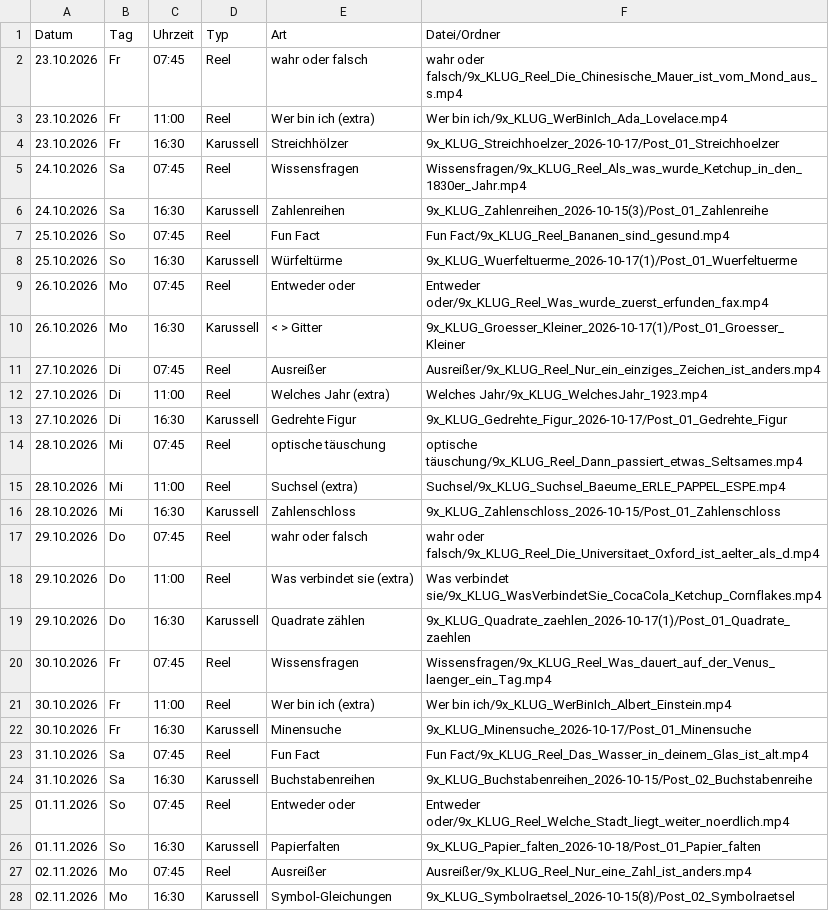
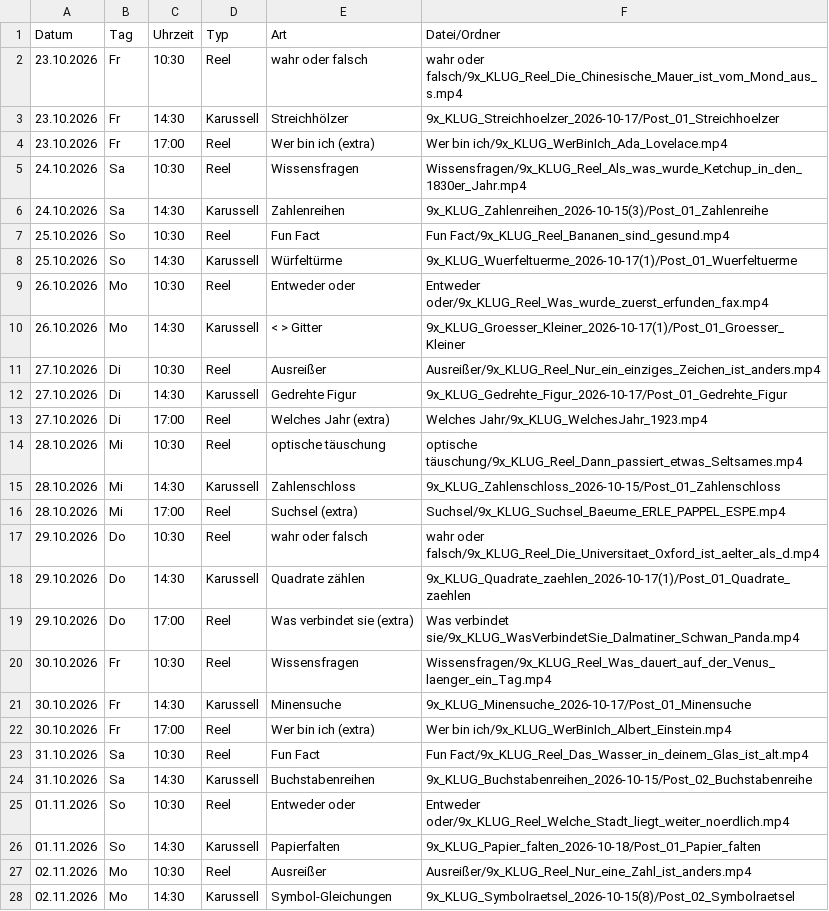
Before and after one commit to 9xKLUG/9xklug-autopost, a CSV file: status/geplant.csv, drawn as a sheet; only a part is shown; the diff covers the shown part only.

```diff
--- a/status/geplant.csv
+++ b/status/geplant.csv
@@ -1,28 +1,28 @@
 Datum;Tag;Uhrzeit;Typ;Art;Datei/Ordner
-23.10.2026;Fr;07:45;Reel;wahr oder falsch;wahr oder falsch/9x_KLUG_Reel_Die_Chinesische_Mauer_ist_vom_Mond_aus_s.mp4
-23.10.2026;Fr;11:00;Reel;Wer bin ich (extra);Wer bin ich/9x_KLUG_WerBinIch_Ada_Lovelace.mp4
-23.10.2026;Fr;16:30;Karussell;Streichhölzer;9x_KLUG_Streichhoelzer_2026-10-17/Post_01_Streichhoelzer
-24.10.2026;Sa;07:45;Reel;Wissensfragen;Wissensfragen/9x_KLUG_Reel_Als_was_wurde_Ketchup_in_den_1830er_Jahr.mp4
-24.10.2026;Sa;16:30;Karussell;Zahlenreihen;9x_KLUG_Zahlenreihen_2026-10-15(3)/Post_01_Zahlenreihe
-25.10.2026;So;07:45;Reel;Fun Fact;Fun Fact/9x_KLUG_Reel_Bananen_sind_gesund.mp4
-25.10.2026;So;16:30;Karussell;Würfeltürme;9x_KLUG_Wuerfeltuerme_2026-10-17(1)/Post_01_Wuerfeltuerme
-26.10.2026;Mo;07:45;Reel;Entweder oder;Entweder oder/9x_KLUG_Reel_Was_wurde_zuerst_erfunden_fax.mp4
-26.10.2026;Mo;16:30;Karussell;< > Gitter;9x_KLUG_Groesser_Kleiner_2026-10-17(1)/Post_01_Groesser_Kleiner
-27.10.2026;Di;07:45;Reel;Ausreißer;Ausreißer/9x_KLUG_Reel_Nur_ein_einziges_Zeichen_ist_anders.mp4
-27.10.2026;Di;11:00;Reel;Welches Jahr (extra);Welches Jahr/9x_KLUG_WelchesJahr_1923.mp4
-27.10.2026;Di;16:30;Karussell;Gedrehte Figur;9x_KLUG_Gedrehte_Figur_2026-10-17/Post_01_Gedrehte_Figur
-28.10.2026;Mi;07:45;Reel;optische täuschung;optische täuschung/9x_KLUG_Reel_Dann_passiert_etwas_Seltsames.mp4
-28.10.2026;Mi;11:00;Reel;Suchsel (extra);Suchsel/9x_KLUG_Suchsel_Baeume_ERLE_PAPPEL_ESPE.mp4
-28.10.2026;Mi;16:30;Karussell;Zahlenschloss;9x_KLUG_Zahlenschloss_2026-10-15/Post_01_Zahlenschloss
-29.10.2026;Do;07:45;Reel;wahr oder falsch;wahr oder falsch/9x_KLUG_Reel_Die_Universitaet_Oxford_ist_aelter_als_d.mp4
-29.10.2026;Do;11:00;Reel;Was verbindet sie (extra);Was verbindet sie/9x_KLUG_WasVerbindetSie_CocaCola_Ketchup_Cornflakes.mp4
-29.10.2026;Do;16:30;Karussell;Quadrate zählen;9x_KLUG_Quadrate_zaehlen_2026-10-17(1)/Post_01_Quadrate_zaehlen
-30.10.2026;Fr;07:45;Reel;Wissensfragen;Wissensfragen/9x_KLUG_Reel_Was_dauert_auf_der_Venus_laenger_ein_Tag.mp4
-30.10.2026;Fr;11:00;Reel;Wer bin ich (extra);Wer bin ich/9x_KLUG_WerBinIch_Albert_Einstein.mp4
-30.10.2026;Fr;16:30;Karussell;Minensuche;9x_KLUG_Minensuche_2026-10-17/Post_01_Minensuche
-31.10.2026;Sa;07:45;Reel;Fun Fact;Fun Fact/9x_KLUG_Reel_Das_Wasser_in_deinem_Glas_ist_alt.mp4
-31.10.2026;Sa;16:30;Karussell;Buchstabenreihen;9x_KLUG_Buchstabenreihen_2026-10-15/Post_02_Buchstabenreihe
-01.11.2026;So;07:45;Reel;Entweder oder;Entweder oder/9x_KLUG_Reel_Welche_Stadt_liegt_weiter_noerdlich.mp4
-01.11.2026;So;16:30;Karussell;Papierfalten;9x_KLUG_Papier_falten_2026-10-18/Post_01_Papier_falten
-02.11.2026;Mo;07:45;Reel;Ausreißer;Ausreißer/9x_KLUG_Reel_Nur_eine_Zahl_ist_anders.mp4
-02.11.2026;Mo;16:30;Karussell;Symbol-Gleichungen;9x_KLUG_Symbolraetsel_2026-10-15(8)/Post_02_Symbolraetsel
+23.10.2026;Fr;10:30;Reel;wahr oder falsch;wahr oder falsch/9x_KLUG_Reel_Die_Chinesische_Mauer_ist_vom_Mond_aus_s.mp4
+23.10.2026;Fr;14:30;Karussell;Streichhölzer;9x_KLUG_Streichhoelzer_2026-10-17/Post_01_Streichhoelzer
+23.10.2026;Fr;17:00;Reel;Wer bin ich (extra);Wer bin ich/9x_KLUG_WerBinIch_Ada_Lovelace.mp4
+24.10.2026;Sa;10:30;Reel;Wissensfragen;Wissensfragen/9x_KLUG_Reel_Als_was_wurde_Ketchup_in_den_1830er_Jahr.mp4
+24.10.2026;Sa;14:30;Karussell;Zahlenreihen;9x_KLUG_Zahlenreihen_2026-10-15(3)/Post_01_Zahlenreihe
+25.10.2026;So;10:30;Reel;Fun Fact;Fun Fact/9x_KLUG_Reel_Bananen_sind_gesund.mp4
+25.10.2026;So;14:30;Karussell;Würfeltürme;9x_KLUG_Wuerfeltuerme_2026-10-17(1)/Post_01_Wuerfeltuerme
+26.10.2026;Mo;10:30;Reel;Entweder oder;Entweder oder/9x_KLUG_Reel_Was_wurde_zuerst_erfunden_fax.mp4
+26.10.2026;Mo;14:30;Karussell;< > Gitter;9x_KLUG_Groesser_Kleiner_2026-10-17(1)/Post_01_Groesser_Kleiner
+27.10.2026;Di;10:30;Reel;Ausreißer;Ausreißer/9x_KLUG_Reel_Nur_ein_einziges_Zeichen_ist_anders.mp4
+27.10.2026;Di;14:30;Karussell;Gedrehte Figur;9x_KLUG_Gedrehte_Figur_2026-10-17/Post_01_Gedrehte_Figur
+27.10.2026;Di;17:00;Reel;Welches Jahr (extra);Welches Jahr/9x_KLUG_WelchesJahr_1923.mp4
+28.10.2026;Mi;10:30;Reel;optische täuschung;optische täuschung/9x_KLUG_Reel_Dann_passiert_etwas_Seltsames.mp4
+28.10.2026;Mi;14:30;Karussell;Zahlenschloss;9x_KLUG_Zahlenschloss_2026-10-15/Post_01_Zahlenschloss
+28.10.2026;Mi;17:00;Reel;Suchsel (extra);Suchsel/9x_KLUG_Suchsel_Baeume_ERLE_PAPPEL_ESPE.mp4
+29.10.2026;Do;10:30;Reel;wahr oder falsch;wahr oder falsch/9x_KLUG_Reel_Die_Universitaet_Oxford_ist_aelter_als_d.mp4
+29.10.2026;Do;14:30;Karussell;Quadrate zählen;9x_KLUG_Quadrate_zaehlen_2026-10-17(1)/Post_01_Quadrate_zaehlen
+29.10.2026;Do;17:00;Reel;Was verbindet sie (extra);Was verbindet sie/9x_KLUG_WasVerbindetSie_Dalmatiner_Schwan_Panda.mp4
+30.10.2026;Fr;10:30;Reel;Wissensfragen;Wissensfragen/9x_KLUG_Reel_Was_dauert_auf_der_Venus_laenger_ein_Tag.mp4
+30.10.2026;Fr;14:30;Karussell;Minensuche;9x_KLUG_Minensuche_2026-10-17/Post_01_Minensuche
+30.10.2026;Fr;17:00;Reel;Wer bin ich (extra);Wer bin ich/9x_KLUG_WerBinIch_Albert_Einstein.mp4
+31.10.2026;Sa;10:30;Reel;Fun Fact;Fun Fact/9x_KLUG_Reel_Das_Wasser_in_deinem_Glas_ist_alt.mp4
+31.10.2026;Sa;14:30;Karussell;Buchstabenreihen;9x_KLUG_Buchstabenreihen_2026-10-15/Post_02_Buchstabenreihe
+01.11.2026;So;10:30;Reel;Entweder oder;Entweder oder/9x_KLUG_Reel_Welche_Stadt_liegt_weiter_noerdlich.mp4
+01.11.2026;So;14:30;Karussell;Papierfalten;9x_KLUG_Papier_falten_2026-10-18/Post_01_Papier_falten
+02.11.2026;Mo;10:30;Reel;Ausreißer;Ausreißer/9x_KLUG_Reel_Nur_eine_Zahl_ist_anders.mp4
+02.11.2026;Mo;14:30;Karussell;Symbol-Gleichungen;9x_KLUG_Symbolraetsel_2026-10-15(8)/Post_02_Symbolraetsel
```
Also changed, not shown: 2 added rows, 2 removed rows and 4 edited cells elsewhere in this file, status/gepostet.csv, 1 other file.
